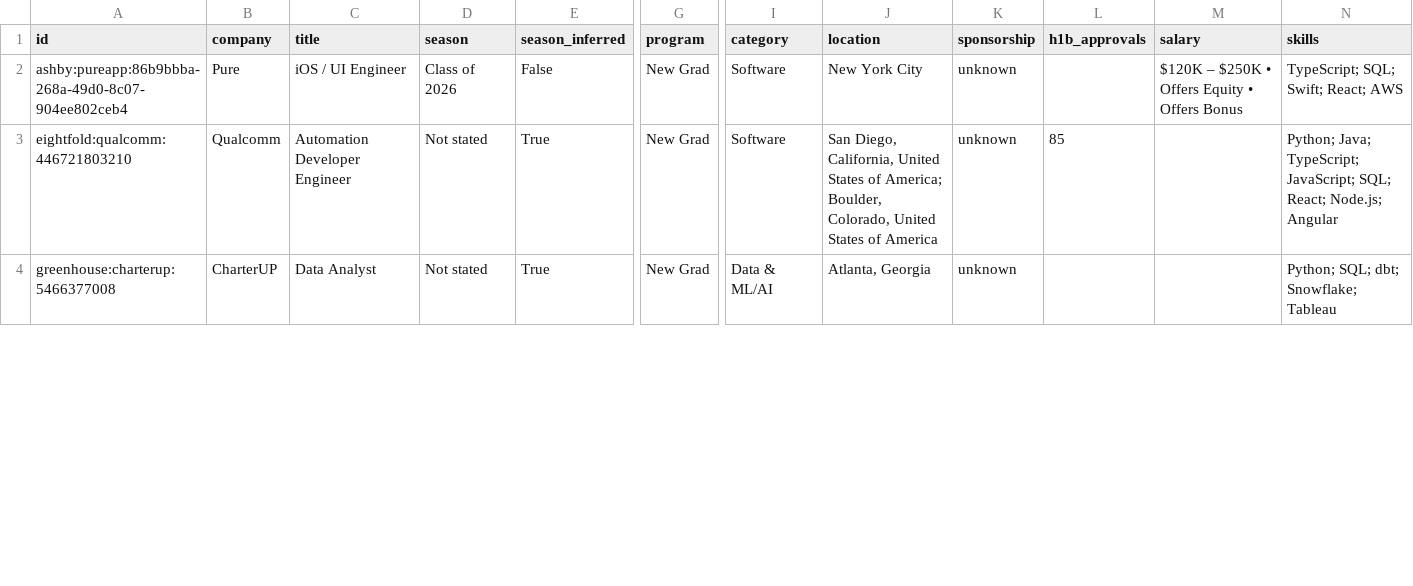
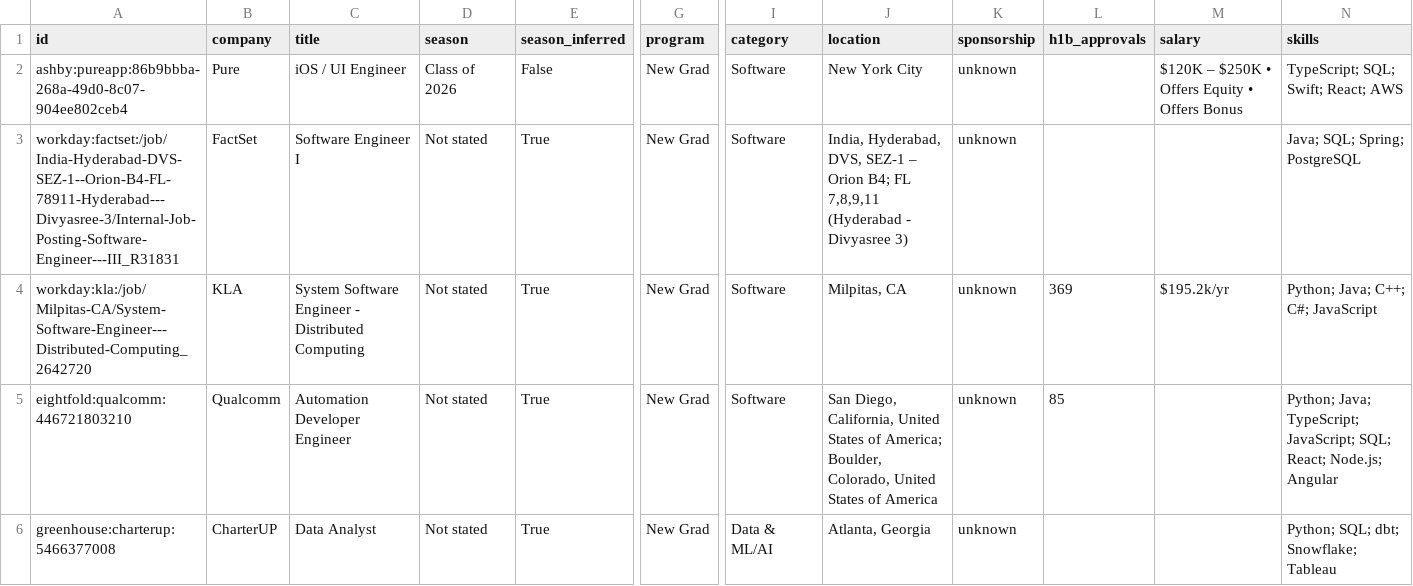
Before and after one commit to apxxrv/New-Grad-Tech-Jobs, a CSV file: data/new_grad_jobs.csv, drawn as a sheet; only a part is shown, gaps mark what is left out; rows hold the shown columns only; the diff covers the shown part only; the diff names each change by its address in the sheet, - before the commit and + after, or states it on an @@ line.

```diff
--- a/data/new_grad_jobs.csv
+++ b/data/new_grad_jobs.csv
+row 3: workday:factset:/job/India-Hyderabad-DVS-SEZ-1--Orion-B4-FL-78911-Hyderabad---Divyasree-3/Internal-Job-Posting-Software-Engineer---III_R31831 | FactSet | Software Engineer I | Not stated | True | New Grad | Software | India, Hyderabad, DVS, SEZ-1 – Orion B4; FL 7,8,9,11 (Hyderabad - Divyasree 3) | unknown |  |  | Java; SQL; Spring; PostgreSQL
+row 4: workday:kla:/job/Milpitas-CA/System-Software-Engineer---Distributed-Computing_2642720 | KLA | System Software Engineer - Distributed Computing | Not stated | True | New Grad | Software | Milpitas, CA | unknown | 369 | $195.2k/yr | Python; Java; C++; C#; JavaScript
```
Also changed, not shown: 3 removed rows, 2 moved rows and 4 edited cells elsewhere in this file, docs/new_grad_jobs.csv, 16 other files.
